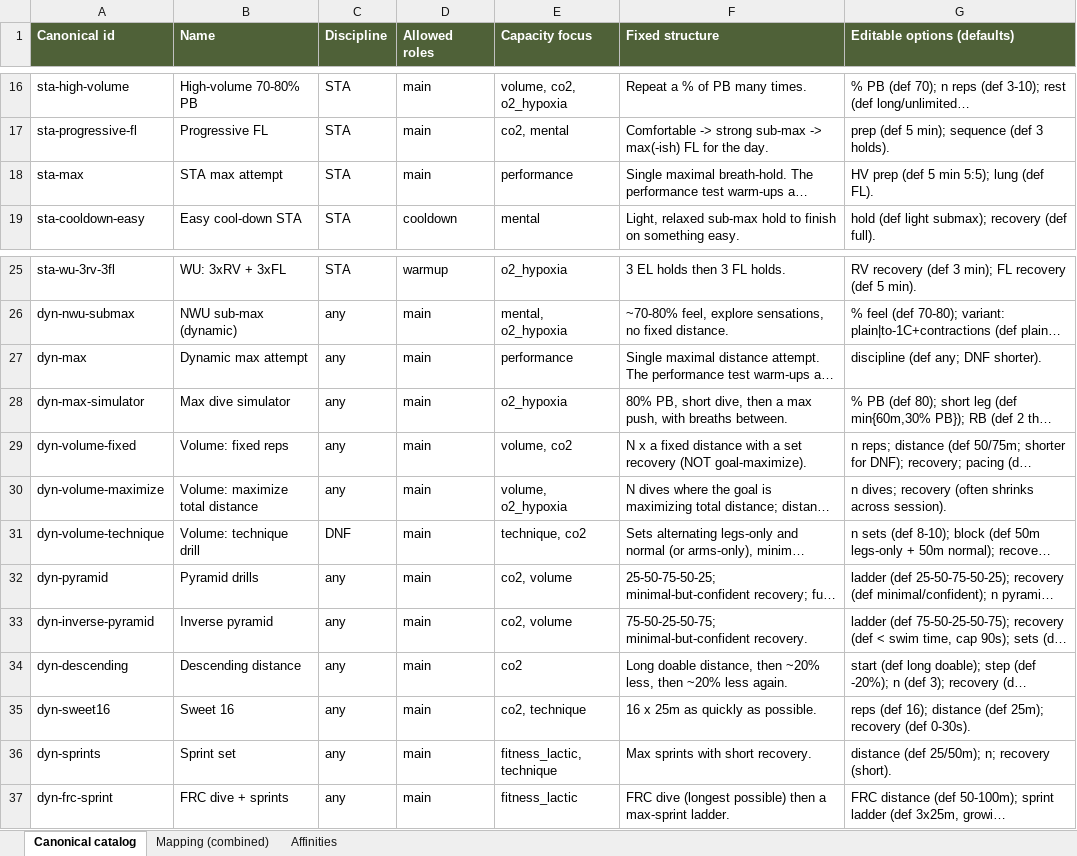
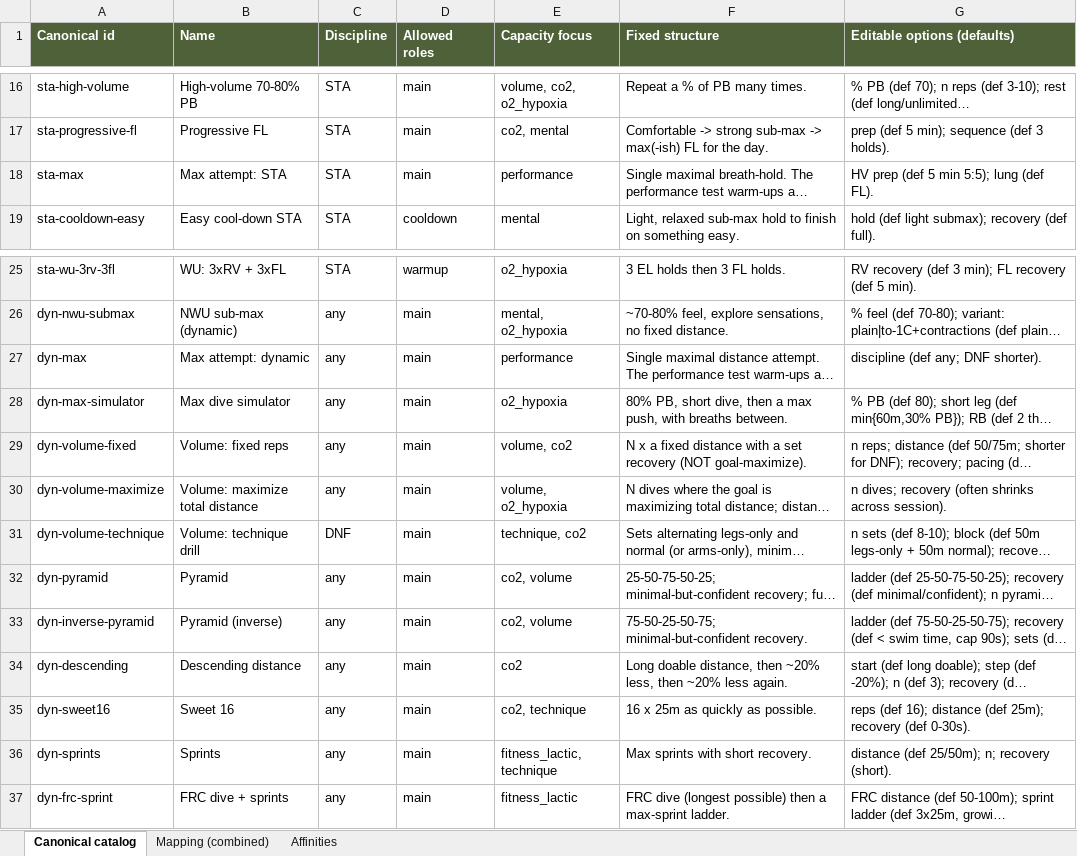
Before and after one commit to etjernst/freedive-app, an Excel workbook: docs/exercise-canon-and-mapping.xlsx, sheet Canonical catalog, drawn as a sheet; only a part is shown, gaps mark what is left out; long unchanged cells end in …; values as stored, in another font and other column widths than the file's, no borders; the diff names each change by its address in the sheet, - before the commit and + after, or states it on an @@ line.

Commit message:
Rename max attempts, pyramids, sprints; refine review-doc metric notes

```diff
--- a/docs/exercise-canon-and-mapping.xlsx (sheet Canonical catalog)
+++ b/docs/exercise-canon-and-mapping.xlsx (sheet Canonical catalog)
-B18 (Name): STA max attempt
+B18 (Name): Max attempt: STA
-B27 (Name): Dynamic max attempt
+B27 (Name): Max attempt: dynamic
-B32 (Name): Pyramid drills
+B32 (Name): Pyramid
-B33 (Name): Inverse pyramid
+B33 (Name): Pyramid (inverse)
-B36 (Name): Sprint set
+B36 (Name): Sprints
```
Also changed, not shown: sheet Mapping (combined), 3 other files.
